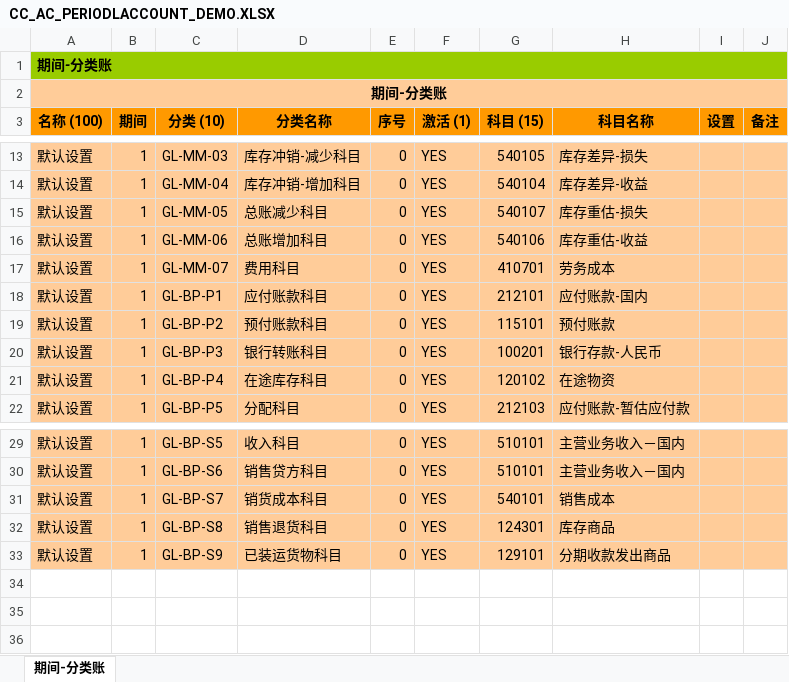
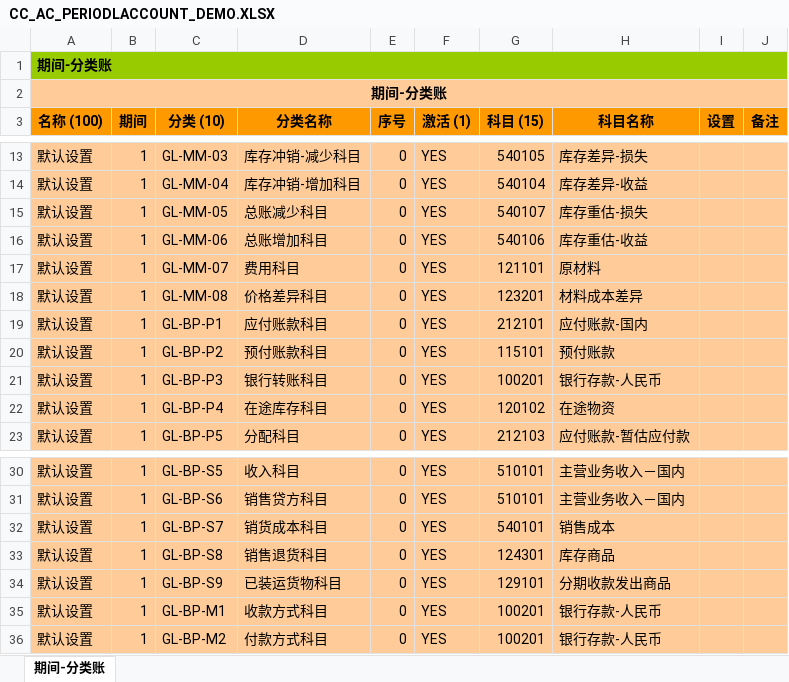
Before and after one commit to NiurenZhu/ibas-training, an Excel workbook: demo/data/CC_AC_PERIODLACCOUNT_DEMO.XLSX, sheet 期间-分类账, drawn as a sheet; only a part is shown, gaps mark what is left out; values as stored, in another font and other column widths than the file's, no borders; the diff names each change by its address in the sheet, - before the commit and + after, or states it on an @@ line.

```diff
--- a/demo/data/CC_AC_PERIODLACCOUNT_DEMO.XLSX (sheet 期间-分类账)
+++ b/demo/data/CC_AC_PERIODLACCOUNT_DEMO.XLSX (sheet 期间-分类账)
-G17 (科目 (15)): 410701
+G17 (科目 (15)): 121101
-H17 (科目名称): 劳务成本
+H17 (科目名称): 原材料
+row 18: 默认设置 | 1 | GL-MM-08 | 价格差异科目 | 0 | YES | 123201 | 材料成本差异
+row 35: 默认设置 | 1 | GL-BP-M1 | 收款方式科目 | 0 | YES | 100201 | 银行存款-人民币
+row 36: 默认设置 | 1 | GL-BP-M2 | 付款方式科目 | 0 | YES | 100201 | 银行存款-人民币
```
Also changed, not shown: 2 other files.
